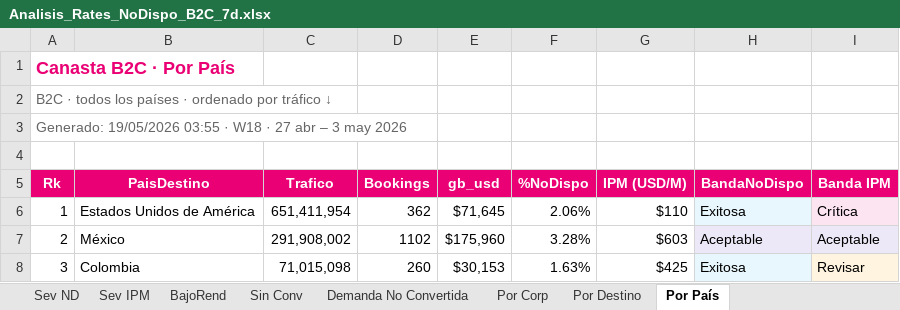
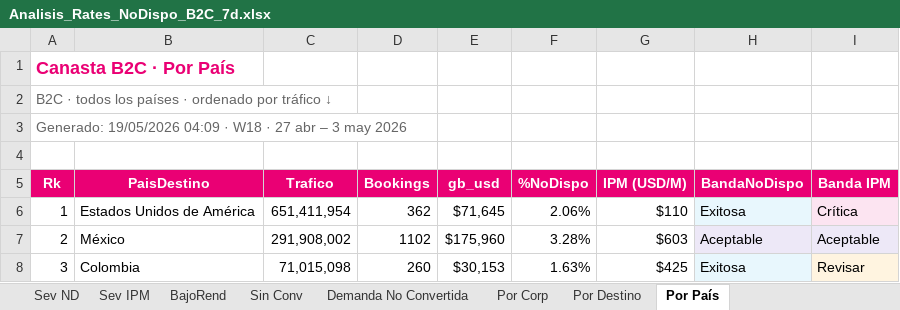
Before and after one commit to federicochurches/Price, an Excel workbook: rates-nodispo/week-20/Analisis_Rates_NoDispo_B2C_7d.xlsx, sheet Por País, drawn as a sheet; only a part is shown; values as stored, in another font and other column widths than the file's, no borders; the diff names each change by its address in the sheet, - before the commit and + after, or states it on an @@ line.

```diff
--- a/rates-nodispo/week-20/Analisis_Rates_NoDispo_B2C_7d.xlsx (sheet Por País)
+++ b/rates-nodispo/week-20/Analisis_Rates_NoDispo_B2C_7d.xlsx (sheet Por País)
-A3 (Rk): Generado: 19/05/2026 03:55 · W18…
+A3 (Rk): Generado: 19/05/2026 04:09 · W18…
```
Also changed, not shown: sheet Sev ND, sheet Sev IPM, sheet Por Corp, sheet Por Destino, sheet Sin Conv, sheet Demanda No Convertida, 1 more sheet, checkrates/week-20/Analisis_Checkrates_7d.xlsx, checkrates/week-20/Analisis_Checkrates_B2C_7d.xlsx, 19 other files.
